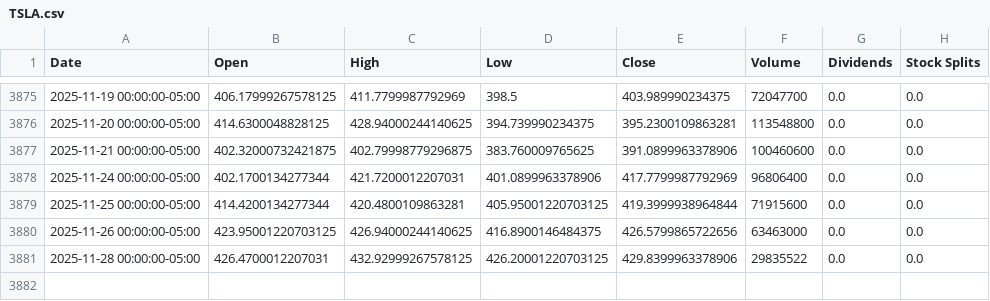
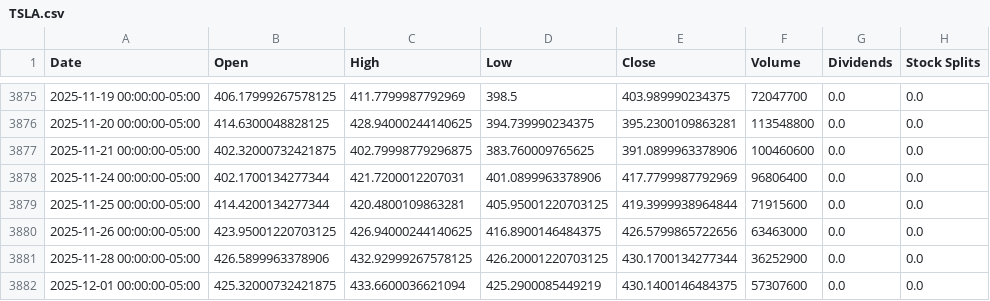
Before and after one commit to codereport/blink, a CSV file: historical_data/TSLA.csv, drawn as a sheet; only a part is shown, gaps mark what is left out.

```diff
--- a/historical_data/TSLA.csv
+++ b/historical_data/TSLA.csv
@@ -3880,2 +3880,3 @@ Date,Open,High,Low,Close,Volume,Dividends,Stock Splits
 2025-11-26 00:00:00-05:00,423.95001220703125,426.94000244140625,416.8900146484375,426.5799865722656,63463000,0.0,0.0
-2025-11-28 00:00:00-05:00,426.4700012207031,432.92999267578125,426.20001220703125,429.8399963378906,29835522,0.0,0.0
+2025-11-28 00:00:00-05:00,426.5899963378906,432.92999267578125,426.20001220703125,430.1700134277344,36252900,0.0,0.0
+2025-12-01 00:00:00-05:00,425.32000732421875,433.6600036621094,425.2900085449219,430.1400146484375,57307600,0.0,0.0
```
Also changed, not shown: historical_data/AMZN.csv, historical_data/META.csv, 9 other files.
